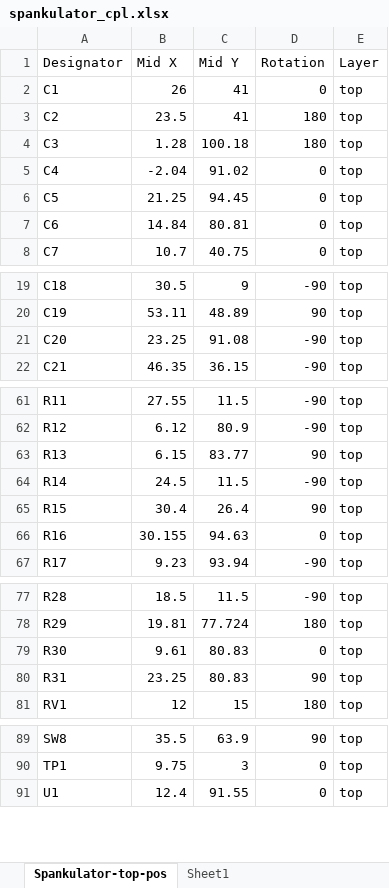
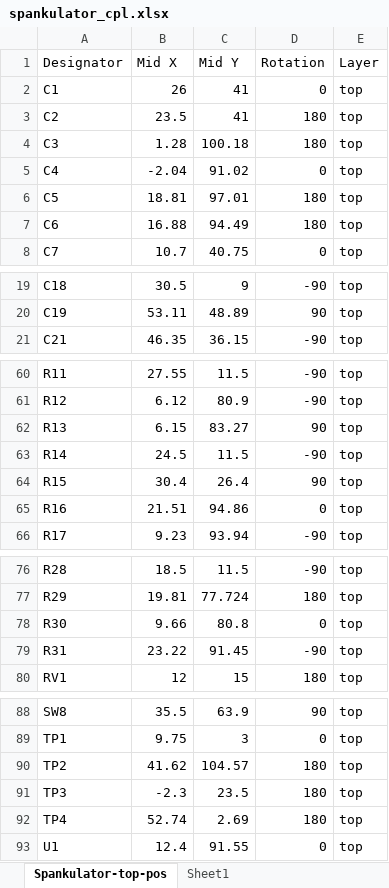
Before and after one commit to shannon-greenlight/spankulator, an Excel workbook: Spankulator-Hardware/fab/spankulator_cpl.xlsx, sheet Spankulator-top-pos, drawn as a sheet; only a part is shown, gaps mark what is left out; values as stored, in another font and other column widths than the file's, no borders; table styles not drawn; removed rows and columns are numbered as before the commit, all else as after; the diff covers the shown part only; the diff names each change by its address in the sheet, - before the commit and + after, or states it on an @@ line.

```diff
--- a/Spankulator-Hardware/fab/spankulator_cpl.xlsx (sheet Spankulator-top-pos)
+++ b/Spankulator-Hardware/fab/spankulator_cpl.xlsx (sheet Spankulator-top-pos)
-B6 (Mid X): 21.25
+B6 (Mid X): 18.81
-C6 (Mid Y): 94.45
+C6 (Mid Y): 97.01
-D6:D7 (Rotation): 0
+D6:D7 (Rotation): 180
-B7 (Mid X): 14.84
+B7 (Mid X): 16.88
-C7 (Mid Y): 80.81
+C7 (Mid Y): 94.49
-row 21: C20 | 23.25 | 91.08 | -90 | top
-C62 (Mid Y): 83.77
+C62 (Mid Y): 83.27
-B65 (Mid X): 30.155
+B65 (Mid X): 21.51
-C65 (Mid Y): 94.63
+C65 (Mid Y): 94.86
-B78 (Mid X): 9.61
+B78 (Mid X): 9.66
-C78 (Mid Y): 80.83
+C78 (Mid Y): 80.8
-B79 (Mid X): 23.25
+B79 (Mid X): 23.22
-C79 (Mid Y): 80.83
+C79 (Mid Y): 91.45
-D79 (Rotation): 90
+D79 (Rotation): -90
+row 90: TP2 | 41.62 | 104.57 | 180 | top
+row 91: TP3 | -2.3 | 23.5 | 180 | top
+row 92: TP4 | 52.74 | 2.69 | 180 | top
```
Also changed, not shown: 2 edited cells elsewhere in this sheet, 22 other files.
